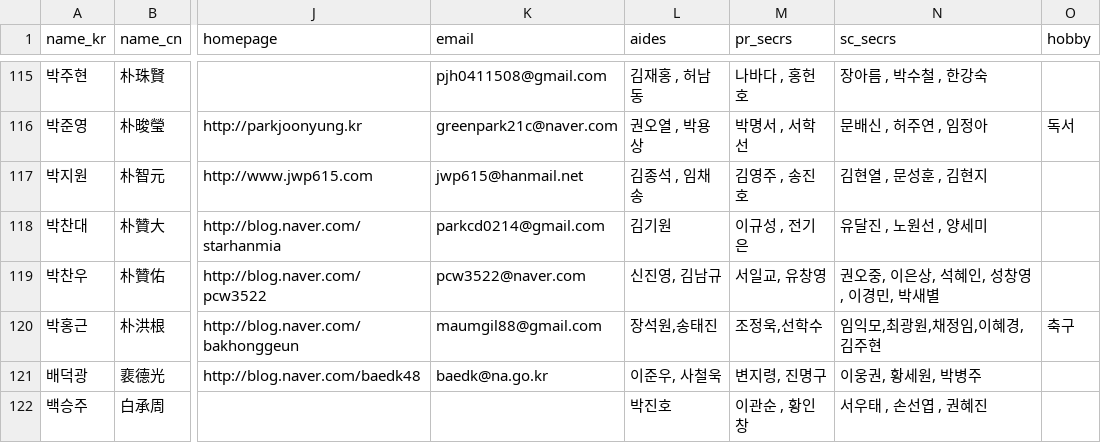
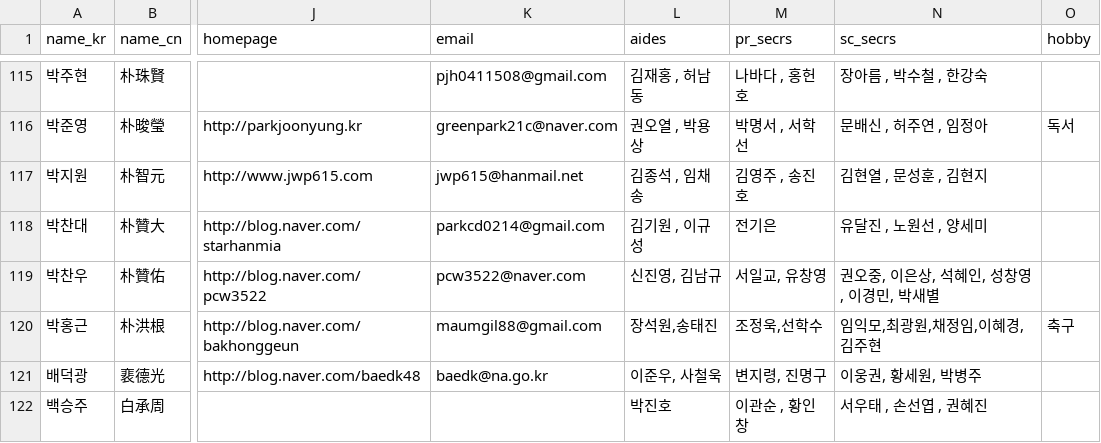
Before and after one commit to teampopong/data-assembly, a CSV file: assembly.csv, drawn as a sheet; only a part is shown, gaps mark what is left out; the diff names each change by its address in the sheet, - before the commit and + after, or states it on an @@ line.

```diff
--- a/assembly.csv
+++ b/assembly.csv
-L118 (aides): 김기원
+L118 (aides): 김기원 , 이규성
-M118 (pr_secrs): 이규성 , 전기은
+M118 (pr_secrs): 전기은
```
Also changed, not shown: 1 other file.
